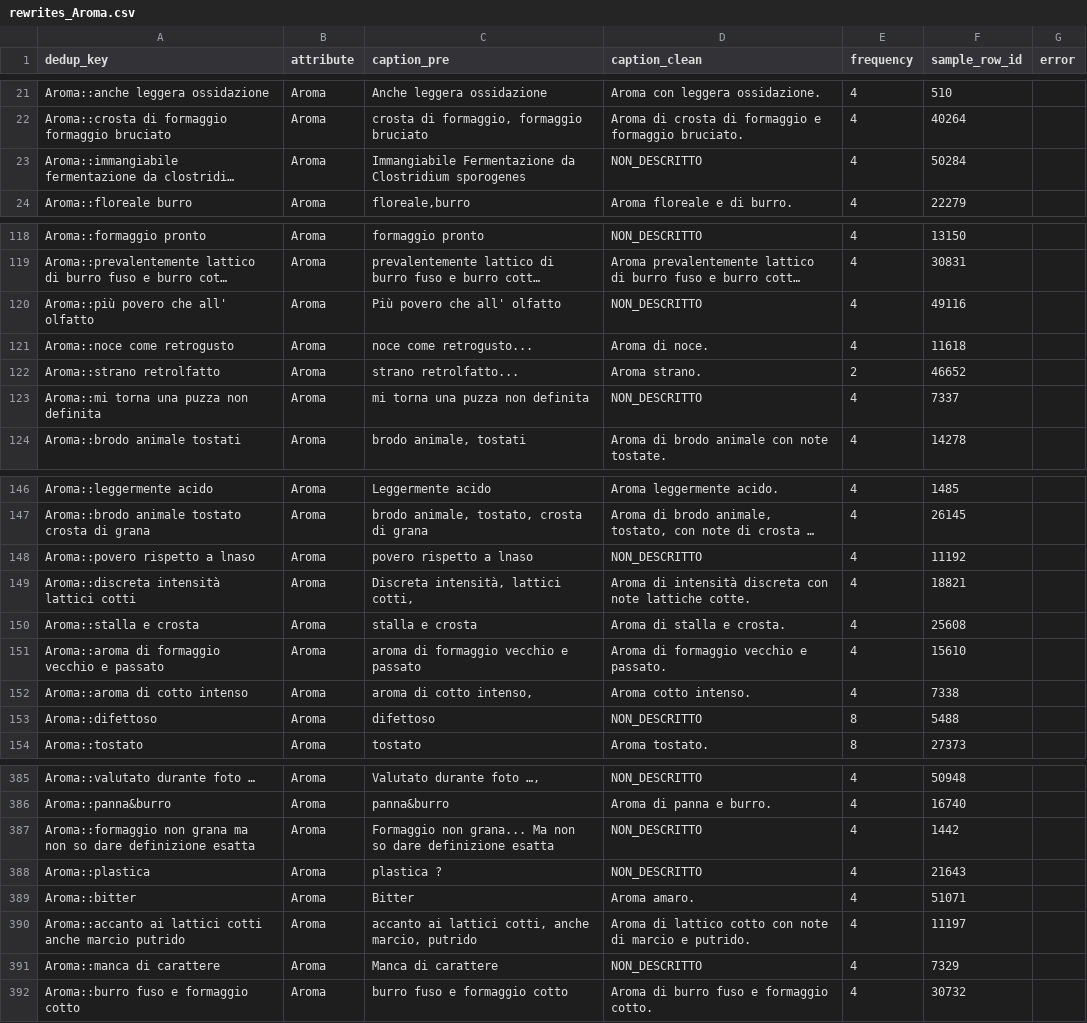
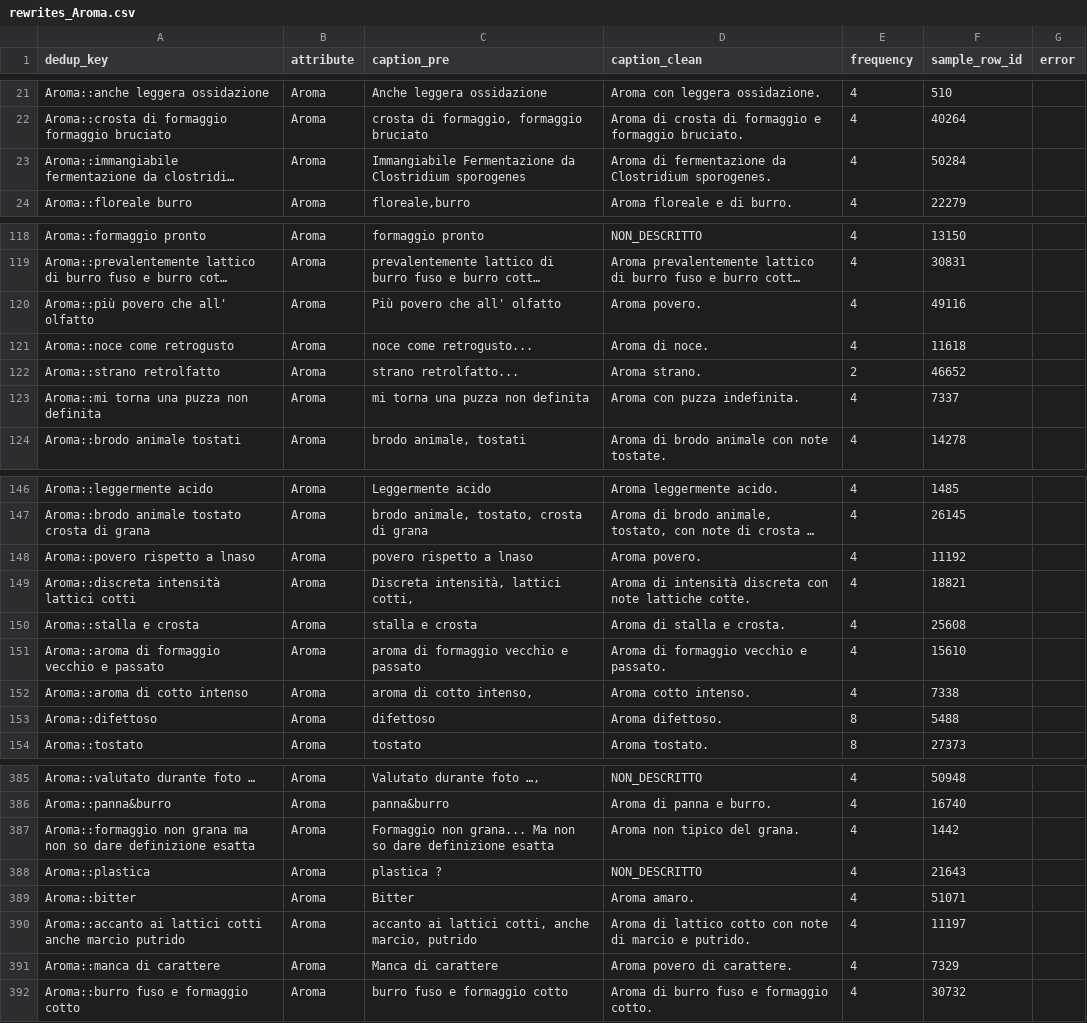
Before and after one commit to panciut/Cheese, a CSV file: data/rewrites_Aroma.csv, drawn as a sheet; only a part is shown, gaps mark what is left out; long unchanged cells end in …; the diff covers the shown part only; the diff names each change by its address in the sheet, - before the commit and + after, or states it on an @@ line.

```diff
--- a/data/rewrites_Aroma.csv
+++ b/data/rewrites_Aroma.csv
-D23 (caption_clean): NON_DESCRITTO
+D23 (caption_clean): Aroma di fermentazione da Clostridium sporogenes.
-D120 (caption_clean): NON_DESCRITTO
+D120 (caption_clean): Aroma povero.
-D123 (caption_clean): NON_DESCRITTO
+D123 (caption_clean): Aroma con puzza indefinita.
-D148 (caption_clean): NON_DESCRITTO
+D148 (caption_clean): Aroma povero.
-D153 (caption_clean): NON_DESCRITTO
+D153 (caption_clean): Aroma difettoso.
-D387 (caption_clean): NON_DESCRITTO
+D387 (caption_clean): Aroma non tipico del grana.
-D391 (caption_clean): NON_DESCRITTO
+D391 (caption_clean): Aroma povero di carattere.
```
Also changed, not shown: 14 edited cells elsewhere in this file, data/rewrites_Colore_della_Pasta.csv, data/rewrites_Profumo.csv, 21 other files.
